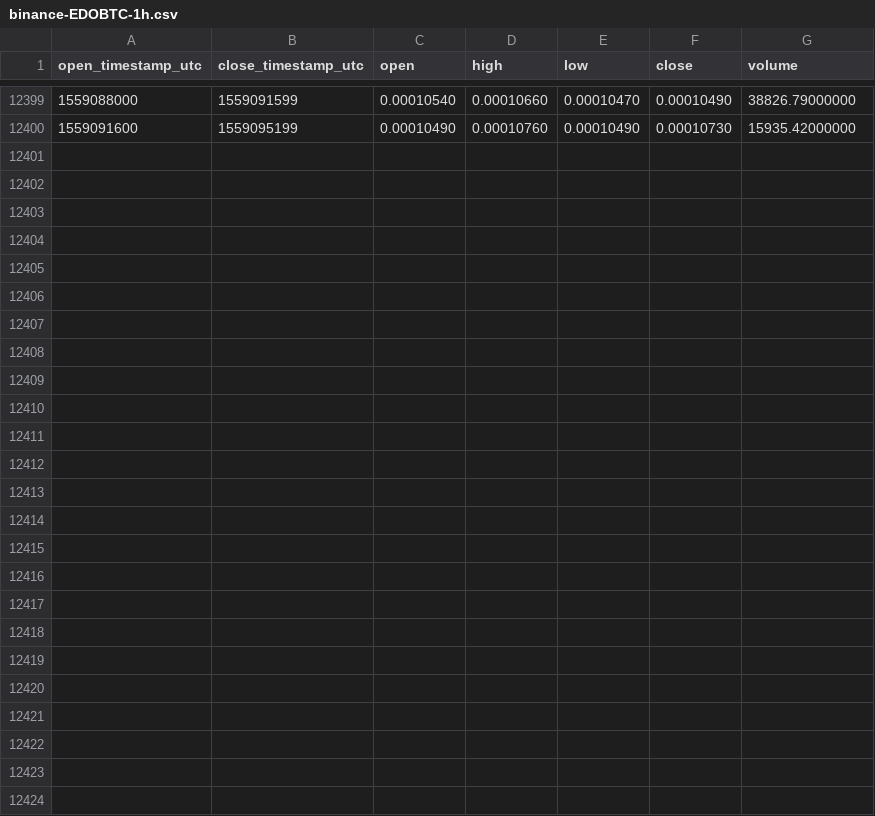
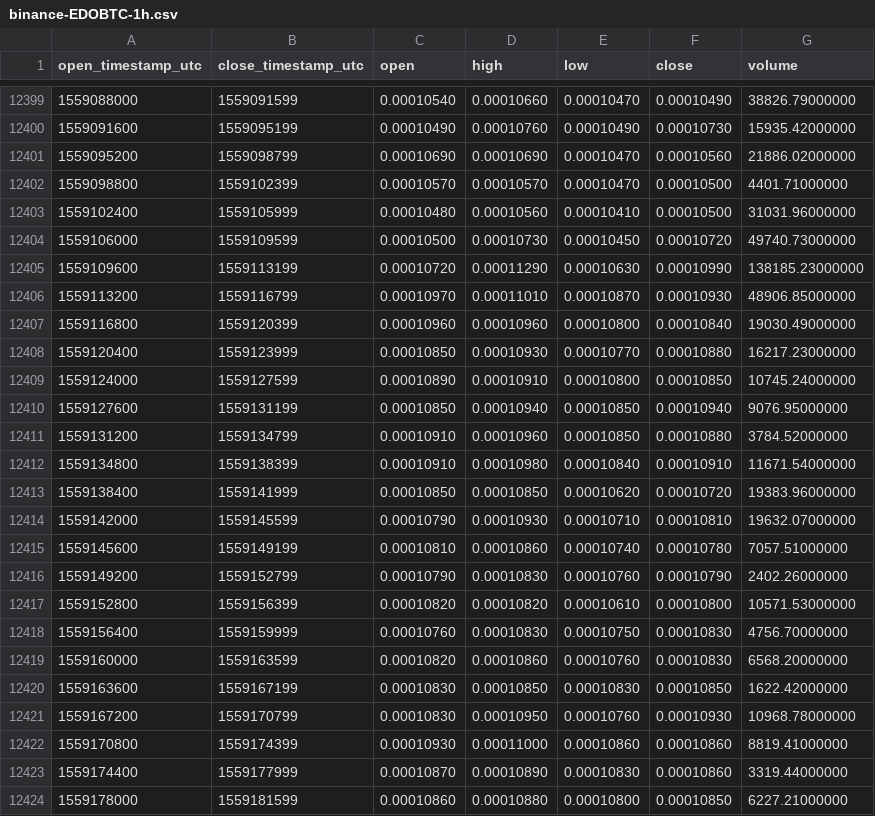
Before and after one commit to cryptobigbro/binance-EDOBTC, a CSV file: binance-EDOBTC-1h.csv, drawn as a sheet; only a part is shown, gaps mark what is left out; the diff names each change by its address in the sheet, - before the commit and + after, or states it on an @@ line.

Commit message:
Update OHLCV data.

```diff
--- a/binance-EDOBTC-1h.csv
+++ b/binance-EDOBTC-1h.csv
+row 12401: 1559095200 | 1559098799 | 0.00010690 | 0.00010690 | 0.00010470 | 0.00010560 | 21886.02000000
+row 12402: 1559098800 | 1559102399 | 0.00010570 | 0.00010570 | 0.00010470 | 0.00010500 | 4401.71000000
+row 12403: 1559102400 | 1559105999 | 0.00010480 | 0.00010560 | 0.00010410 | 0.00010500 | 31031.96000000
+row 12404: 1559106000 | 1559109599 | 0.00010500 | 0.00010730 | 0.00010450 | 0.00010720 | 49740.73000000
+row 12405: 1559109600 | 1559113199 | 0.00010720 | 0.00011290 | 0.00010630 | 0.00010990 | 138185.23000000
+row 12406: 1559113200 | 1559116799 | 0.00010970 | 0.00011010 | 0.00010870 | 0.00010930 | 48906.85000000
+row 12407: 1559116800 | 1559120399 | 0.00010960 | 0.00010960 | 0.00010800 | 0.00010840 | 19030.49000000
+row 12408: 1559120400 | 1559123999 | 0.00010850 | 0.00010930 | 0.00010770 | 0.00010880 | 16217.23000000
+row 12409: 1559124000 | 1559127599 | 0.00010890 | 0.00010910 | 0.00010800 | 0.00010850 | 10745.24000000
+row 12410: 1559127600 | 1559131199 | 0.00010850 | 0.00010940 | 0.00010850 | 0.00010940 | 9076.95000000
+row 12411: 1559131200 | 1559134799 | 0.00010910 | 0.00010960 | 0.00010850 | 0.00010880 | 3784.52000000
+row 12412: 1559134800 | 1559138399 | 0.00010910 | 0.00010980 | 0.00010840 | 0.00010910 | 11671.54000000
+row 12413: 1559138400 | 1559141999 | 0.00010850 | 0.00010850 | 0.00010620 | 0.00010720 | 19383.96000000
+row 12414: 1559142000 | 1559145599 | 0.00010790 | 0.00010930 | 0.00010710 | 0.00010810 | 19632.07000000
+row 12415: 1559145600 | 1559149199 | 0.00010810 | 0.00010860 | 0.00010740 | 0.00010780 | 7057.51000000
+row 12416: 1559149200 | 1559152799 | 0.00010790 | 0.00010830 | 0.00010760 | 0.00010790 | 2402.26000000
+row 12417: 1559152800 | 1559156399 | 0.00010820 | 0.00010820 | 0.00010610 | 0.00010800 | 10571.53000000
+row 12418: 1559156400 | 1559159999 | 0.00010760 | 0.00010830 | 0.00010750 | 0.00010830 | 4756.70000000
+row 12419: 1559160000 | 1559163599 | 0.00010820 | 0.00010860 | 0.00010760 | 0.00010830 | 6568.20000000
+row 12420: 1559163600 | 1559167199 | 0.00010830 | 0.00010850 | 0.00010830 | 0.00010850 | 1622.42000000
+row 12421: 1559167200 | 1559170799 | 0.00010830 | 0.00010950 | 0.00010760 | 0.00010930 | 10968.78000000
+row 12422: 1559170800 | 1559174399 | 0.00010930 | 0.00011000 | 0.00010860 | 0.00010860 | 8819.41000000
+row 12423: 1559174400 | 1559177999 | 0.00010870 | 0.00010890 | 0.00010830 | 0.00010860 | 3319.44000000
+row 12424: 1559178000 | 1559181599 | 0.00010860 | 0.00010880 | 0.00010800 | 0.00010850 | 6227.21000000
```
Also changed, not shown: binance-EDOBTC-1d.csv, binance-EDOBTC-1w.csv.
